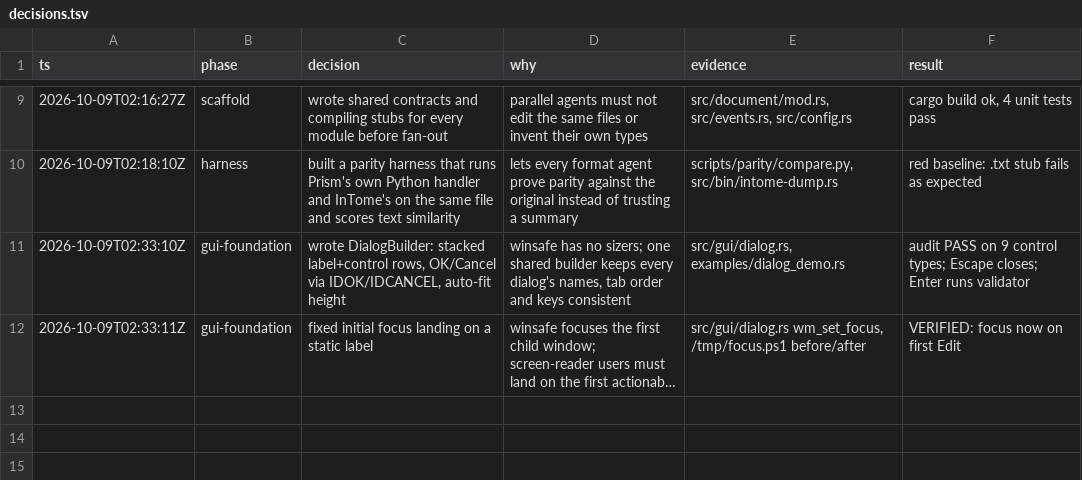
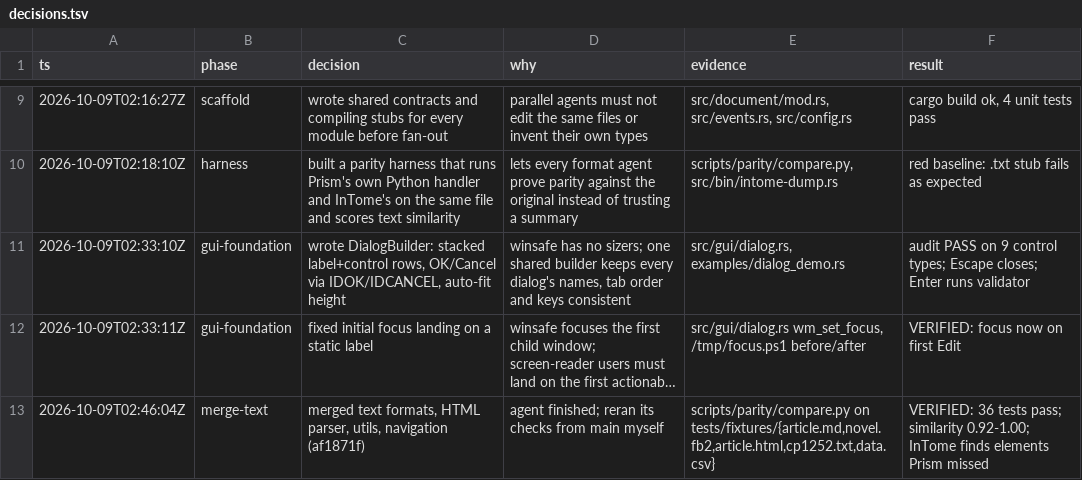
Before and after one commit to R-Alfehaida/InTome, a TSV file: docs/decisions.tsv, drawn as a sheet; only a part is shown, gaps mark what is left out; long unchanged cells end in …; the diff names each change by its address in the sheet, - before the commit and + after, or states it on an @@ line.

Commit message:
Log text-format merge

```diff
--- a/docs/decisions.tsv
+++ b/docs/decisions.tsv
+row 13: 2026-10-09T02:46:04Z | merge-text | merged text formats, HTML parser, utils, navigation (af1871f) | agent finished; reran its checks from main myself | scripts/parity/compare.py on tests/fixtures/{article.md,novel.fb2,article.html,cp1252.txt,data.csv} | VERIFIED: 36 tests pass; similarity 0.92-1.00; InTome finds elements Prism missed
```
